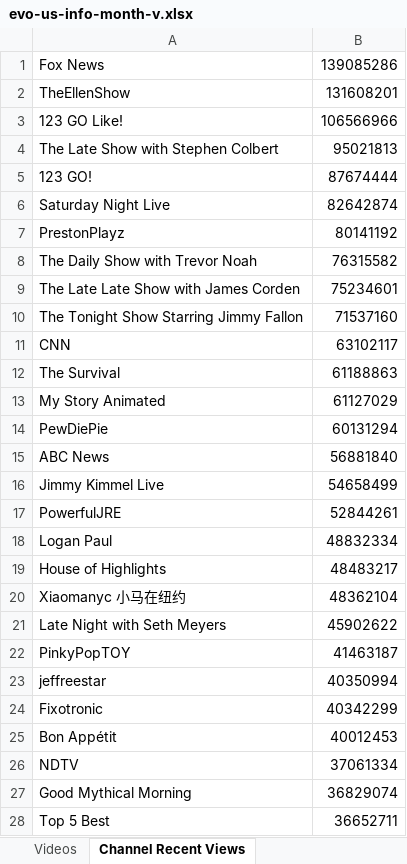
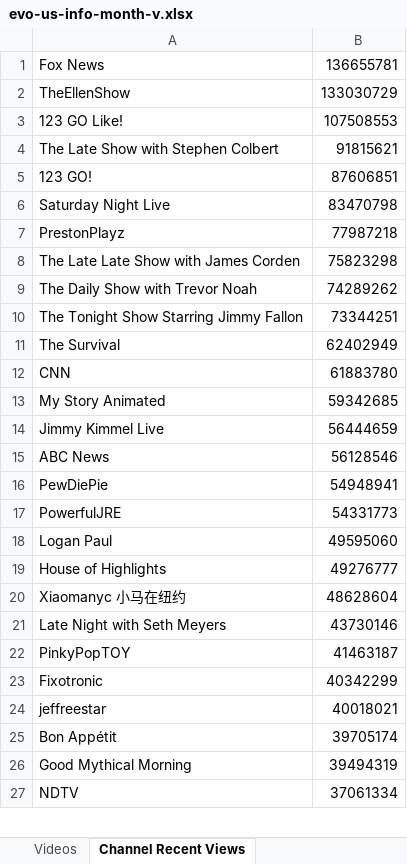
Before and after one commit to pnbt/youtube-transparency, an Excel workbook: app/assets/data/info/evo-us-info-month-v.xlsx, sheet Channel Recent Views, drawn as a sheet; only a part is shown; values as stored, in another font and other column widths than the file's, no borders; removed rows and columns are numbered as before the commit, all else as after; the diff covers the shown part only; the diff names each change by its address in the sheet, - before the commit and + after, or states it on an @@ line.

```diff
--- a/app/assets/data/info/evo-us-info-month-v.xlsx (sheet Channel Recent Views)
+++ b/app/assets/data/info/evo-us-info-month-v.xlsx (sheet Channel Recent Views)
-B1: 139085286
+B1: 136655781
-B2: 131608201
+B2: 133030729
-B3: 106566966
+B3: 107508553
-B4: 95021813
+B4: 91815621
-B5: 87674444
+B5: 87606851
-B6: 82642874
+B6: 83470798
-B7: 80141192
+B7: 77987218
-row 8: The Daily Show with Trevor Noah | 76315582
-B8: 75234601
+B8: 75823298
+row 9: The Daily Show with Trevor Noah | 74289262
-B10: 71537160
+B10: 73344251
-row 11: CNN | 63102117
-B11: 61188863
+B11: 62402949
+row 12: CNN | 61883780
-B13: 61127029
+B13: 59342685
-row 14: PewDiePie | 60131294
-row 15: ABC News | 56881840
-B14: 54658499
+B14: 56444659
+row 15: ABC News | 56128546
+row 16: PewDiePie | 54948941
-B17: 52844261
+B17: 54331773
-B18: 48832334
+B18: 49595060
-B19: 48483217
+B19: 49276777
-B20: 48362104
+B20: 48628604
-B21: 45902622
+B21: 43730146
-row 23: jeffreestar | 40350994
+row 24: jeffreestar | 40018021
-B25: 40012453
+B25: 39705174
+row 26: Good Mythical Morning | 39494319
-row 27: Good Mythical Morning | 36829074
-row 28: Top 5 Best | 36652711
```
Also changed, not shown: 310 added rows, 312 removed rows and 127 edited cells elsewhere in this sheet, sheet Videos, app/assets/data/info/evo-us-info-3days-r.xlsx, app/assets/data/info/evo-us-info-3days-v.xlsx, 15 other files.
